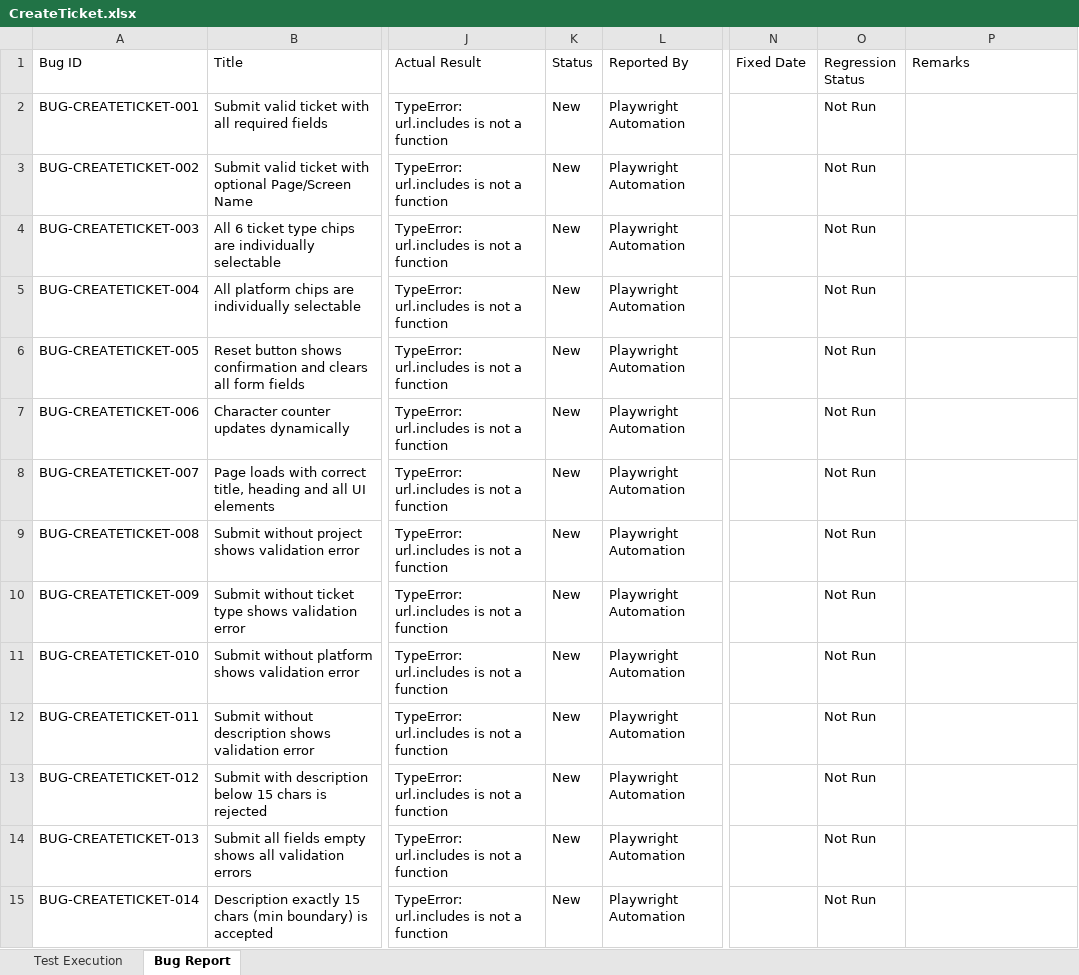
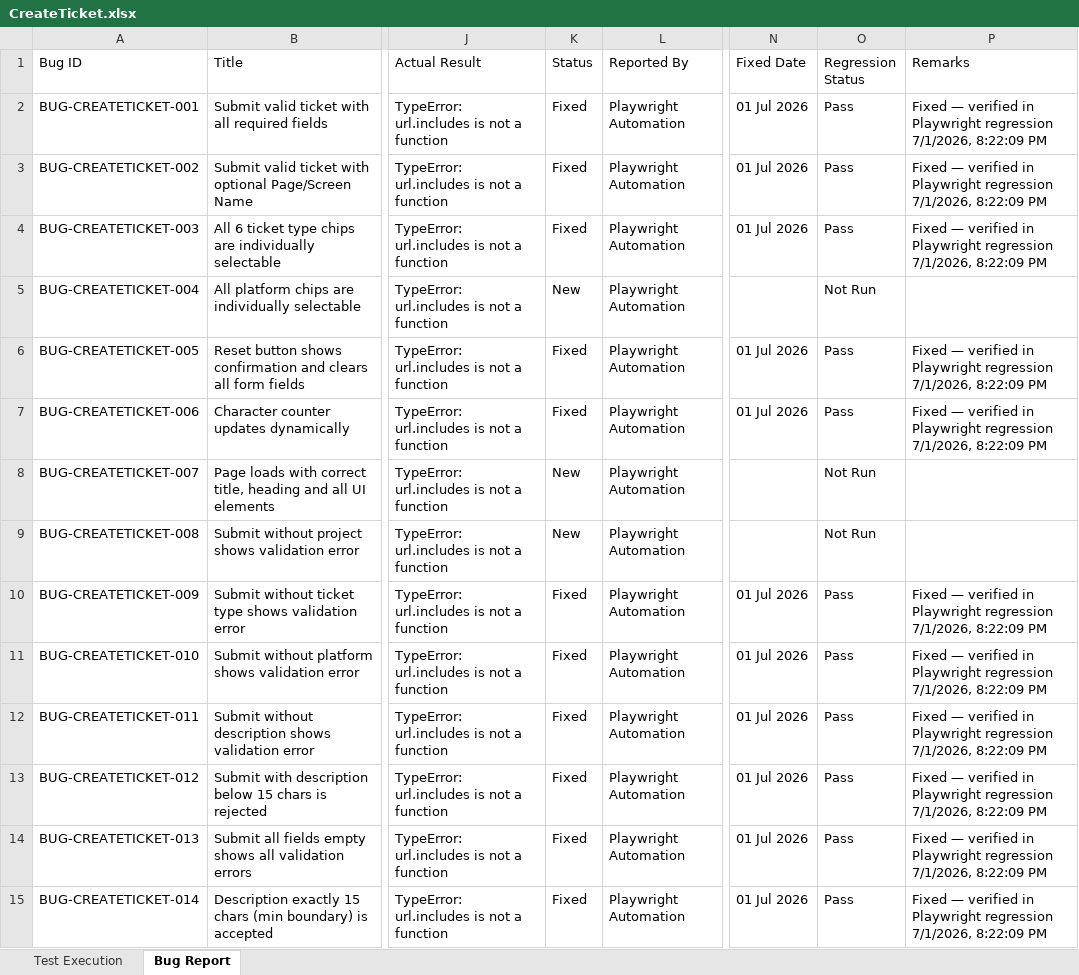
Before and after one commit to TestQueens555/Customer_connect, an Excel workbook: Test Execution Report_Git/Feature Reports/CreateTicket.xlsx, sheet Bug Report, drawn as a sheet; only a part is shown, gaps mark what is left out; values as stored, in another font and other column widths than the file's, no borders; the diff covers the shown part only; the diff names each change by its address in the sheet, - before the commit and + after, or states it on an @@ line.

```diff
--- a/Test Execution Report_Git/Feature Reports/CreateTicket.xlsx (sheet Bug Report)
+++ b/Test Execution Report_Git/Feature Reports/CreateTicket.xlsx (sheet Bug Report)
-K2:K4 (Status): New
+K2:K4 (Status): Fixed
-N2:N4 (Fixed Date): (empty)
+N2:N4 (Fixed Date): 01 Jul 2026
-O2:O4 (Regression Status): Not Run
+O2:O4 (Regression Status): Pass
-P2:P4 (Remarks): (empty)
+P2:P4 (Remarks): Fixed — verified in Playwright regression 7/1/2026, 8:22:09 PM
-K6:K7 (Status): New
+K6:K7 (Status): Fixed
-N6:N7 (Fixed Date): (empty)
+N6:N7 (Fixed Date): 01 Jul 2026
-O6:O7 (Regression Status): Not Run
+O6:O7 (Regression Status): Pass
-P6:P7 (Remarks): (empty)
+P6:P7 (Remarks): Fixed — verified in Playwright regression 7/1/2026, 8:22:09 PM
-K10:K15 (Status): New
+K10:K15 (Status): Fixed
-N10:N15 (Fixed Date): (empty)
+N10:N15 (Fixed Date): 01 Jul 2026
-O10:O15 (Regression Status): Not Run
+O10:O15 (Regression Status): Pass
-P10:P15 (Remarks): (empty)
+P10:P15 (Remarks): Fixed — verified in Playwright regression 7/1/2026, 8:22:09 PM
```
Also changed, not shown: 17 added rows and 32 edited cells elsewhere in this sheet, sheet Test Execution, Test Execution Report_Git/Daily Reports/BugReport_01-Jul-2026.xlsx, Test Execution Report_Git/Feature Reports/ActionQueue.xlsx, 3 other files.
